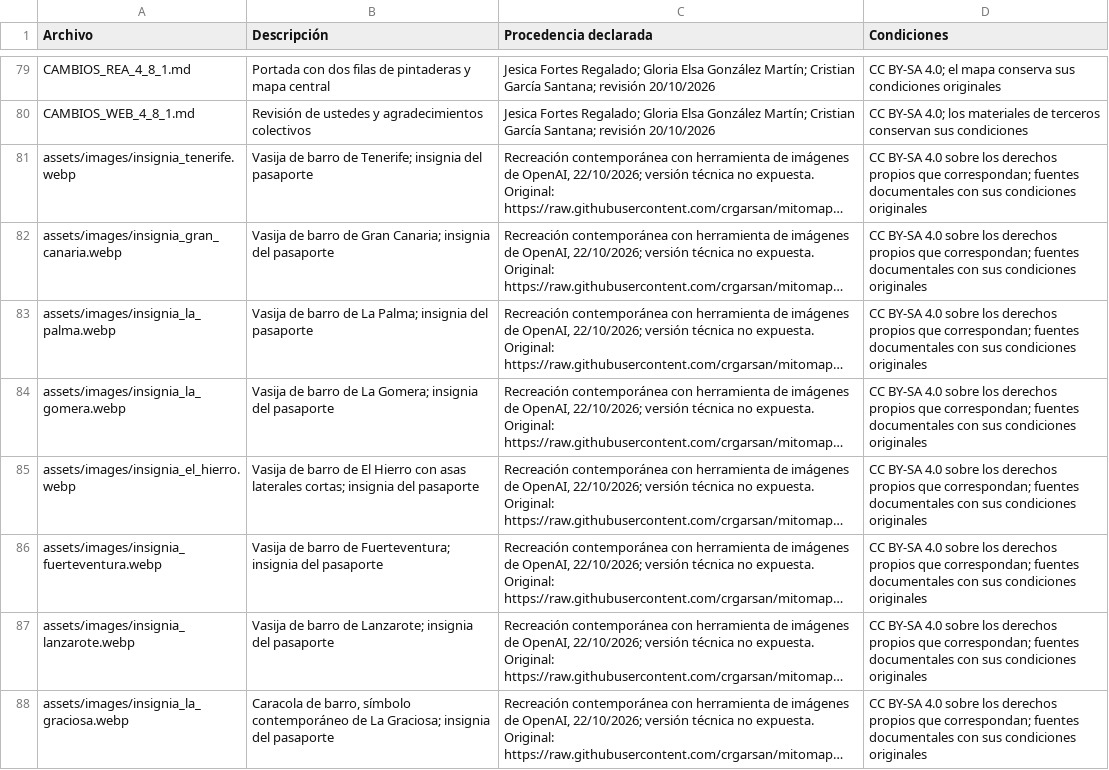
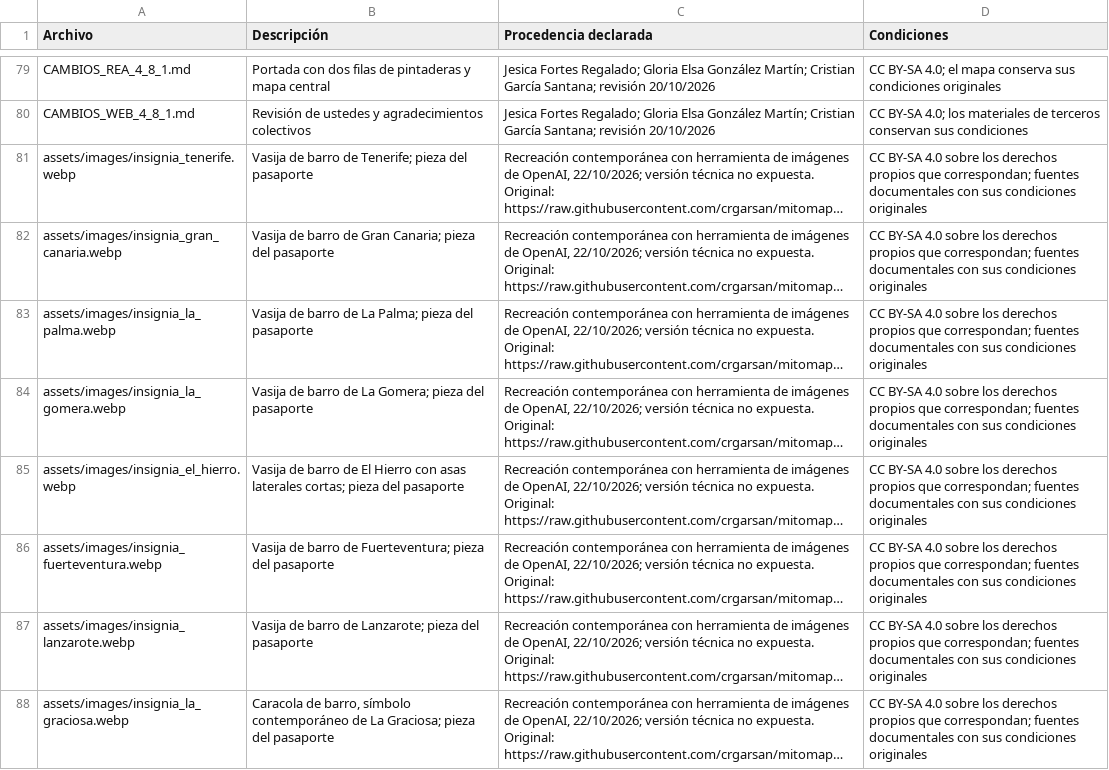
Before and after one commit to crgarsan/mitomapa-canario, a CSV file: CREDITOS_MATERIALES.csv, drawn as a sheet; only a part is shown, gaps mark what is left out; long unchanged cells end in …; the diff names each change by its address in the sheet, - before the commit and + after, or states it on an @@ line.

Commit message:
Unifica el pasaporte de piezas y añade la infografía cerámica · 4.8.4 (#20)
Co-authored-by: Cris G <cristiangs1987@gmail.com>

```diff
--- a/CREDITOS_MATERIALES.csv
+++ b/CREDITOS_MATERIALES.csv
-B81 (Descripción): …de Tenerife; insignia del pasaporte
+B81 (Descripción): …de Tenerife; pieza del pasaporte
-B82 (Descripción): …Gran Canaria; insignia del pasaporte
+B82 (Descripción): …Gran Canaria; pieza del pasaporte
-B83 (Descripción): …La Palma; insignia del pasaporte
+B83 (Descripción): …La Palma; pieza del pasaporte
-B84 (Descripción): …La Gomera; insignia del pasaporte
+B84 (Descripción): …La Gomera; pieza del pasaporte
-B85 (Descripción): …laterales cortas; insignia del pasaporte
+B85 (Descripción): …laterales cortas; pieza del pasaporte
-B86 (Descripción): …de Fuerteventura; insignia del pasaporte
+B86 (Descripción): …de Fuerteventura; pieza del pasaporte
-B87 (Descripción): …de Lanzarote; insignia del pasaporte
+B87 (Descripción): …de Lanzarote; pieza del pasaporte
-B88 (Descripción): …La Graciosa; insignia del pasaporte
+B88 (Descripción): …La Graciosa; pieza del pasaporte
```
Also changed, not shown: 38 other files.
